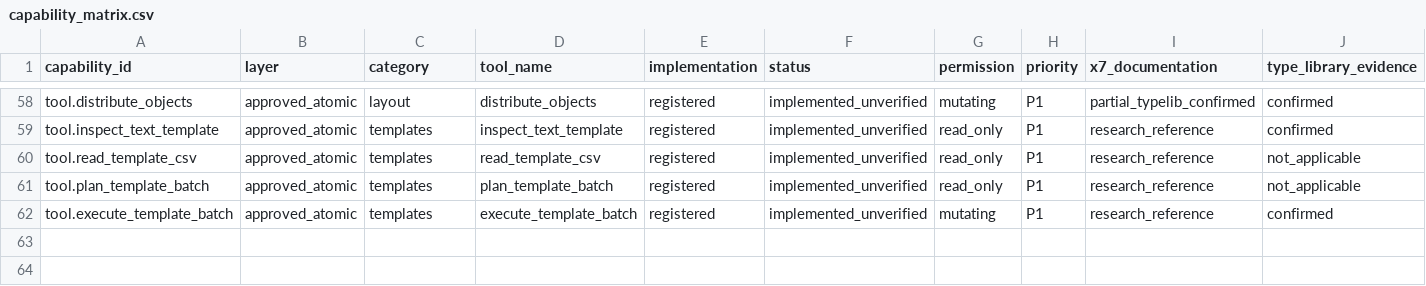
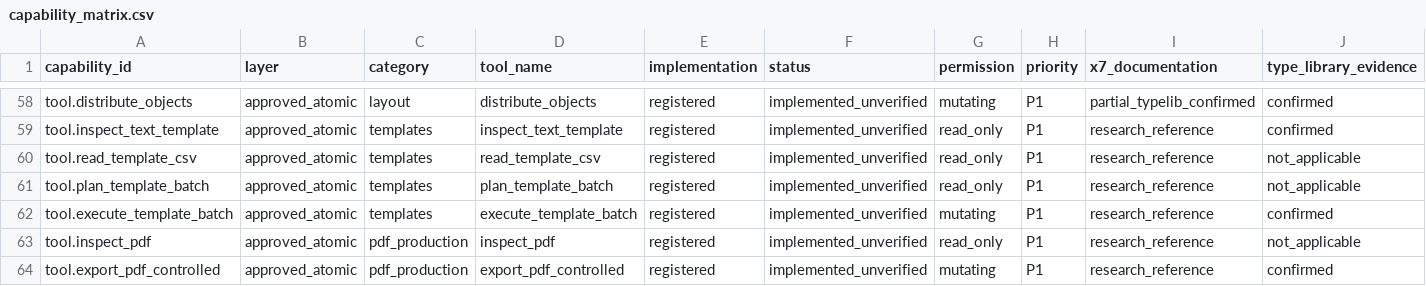
Before and after one commit to sohail-bhai/COREL-AI-, a CSV file: catalog/capability_matrix.csv, drawn as a sheet; only a part is shown, gaps mark what is left out; rows hold the shown columns only; the diff names each change by its address in the sheet, - before the commit and + after, or states it on an @@ line.

Commit message:
Add controlled PDF output and complete deferred verification inventory

```diff
--- a/catalog/capability_matrix.csv
+++ b/catalog/capability_matrix.csv
+row 63: tool.inspect_pdf | approved_atomic | pdf_production | inspect_pdf | registered | implemented_unverified | read_only | P1 | research_reference | not_applicable
+row 64: tool.export_pdf_controlled | approved_atomic | pdf_production | export_pdf_controlled | registered | implemented_unverified | mutating | P1 | research_reference | confirmed
```
Also changed, not shown: 27 other files.
